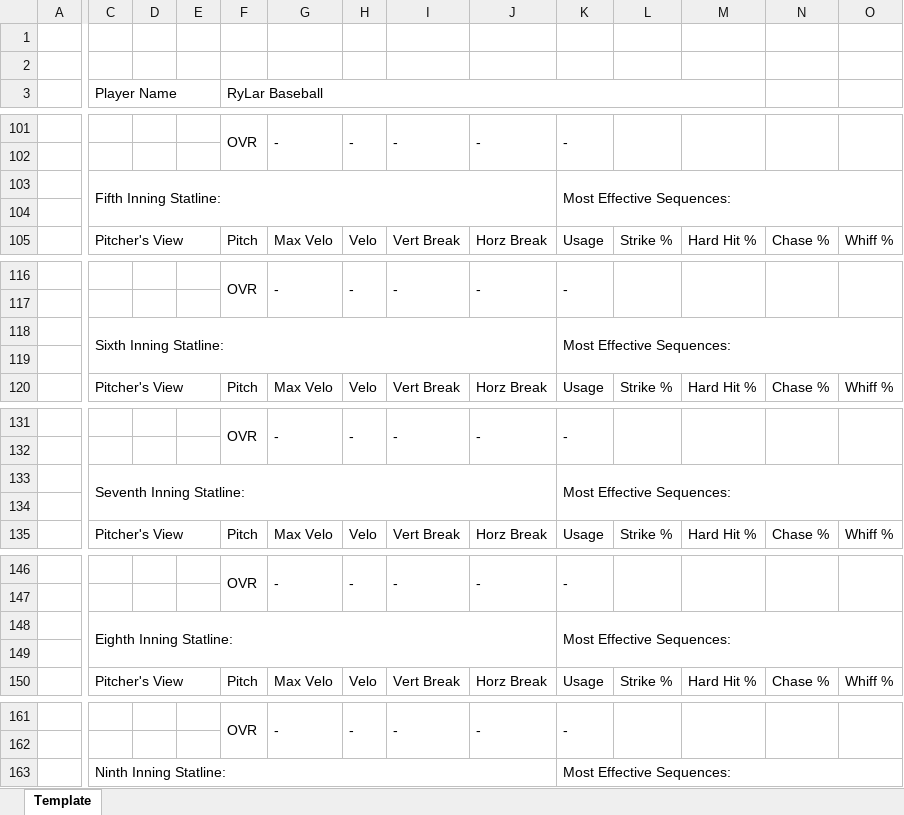
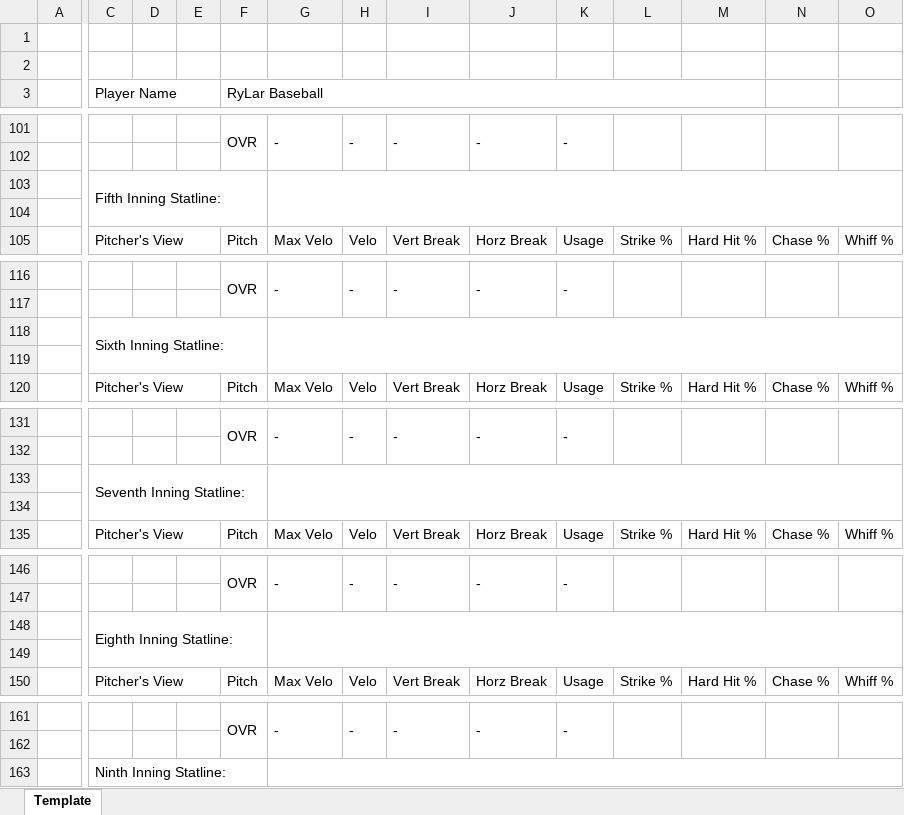
Before and after one commit to rylar8/rylar_baseball, an Excel workbook: templates/postgame_pitcher_template.xlsx, sheet Template, drawn as a sheet; only a part is shown, gaps mark what is left out; values as stored, in another font and other column widths than the file's, no cell formats; the diff covers the shown part only; the diff names each change by its address in the sheet, - before the commit and + after, or states it on an @@ line.

```diff
--- a/templates/postgame_pitcher_template.xlsx (sheet Template)
+++ b/templates/postgame_pitcher_template.xlsx (sheet Template)
-C103:J104 merged
+C103:F104 merged
+G103:O104 merged
-K103: Most Effective Sequences:
+K103: (empty)
-K103:O104 merged
-C118:J119 merged
+C118:F119 merged
+G118:O119 merged
-K118: Most Effective Sequences:
+K118: (empty)
-K118:O119 merged
-C133:J134 merged
+C133:F134 merged
+G133:O134 merged
-K133: Most Effective Sequences:
+K133: (empty)
-K133:O134 merged
-C148:J149 merged
+C148:F149 merged
+G148:O149 merged
-K148: Most Effective Sequences:
+K148: (empty)
-K148:O149 merged
-C163:J163 merged
+C163:F163 merged
+G163:O163 merged
-K163: Most Effective Sequences:
+K163: (empty)
-K163:O163 merged
```
Also changed, not shown: 5 edited cells and merged cells elsewhere in this sheet, cell formats, postgame_hitter_reports/COR_KNI/2022-07-29/DiPaolo, Luca.xlsx, postgame_hitter_reports/COR_KNI/2022-07-29/Lavoie, Brady.xlsx, 18 other files.
